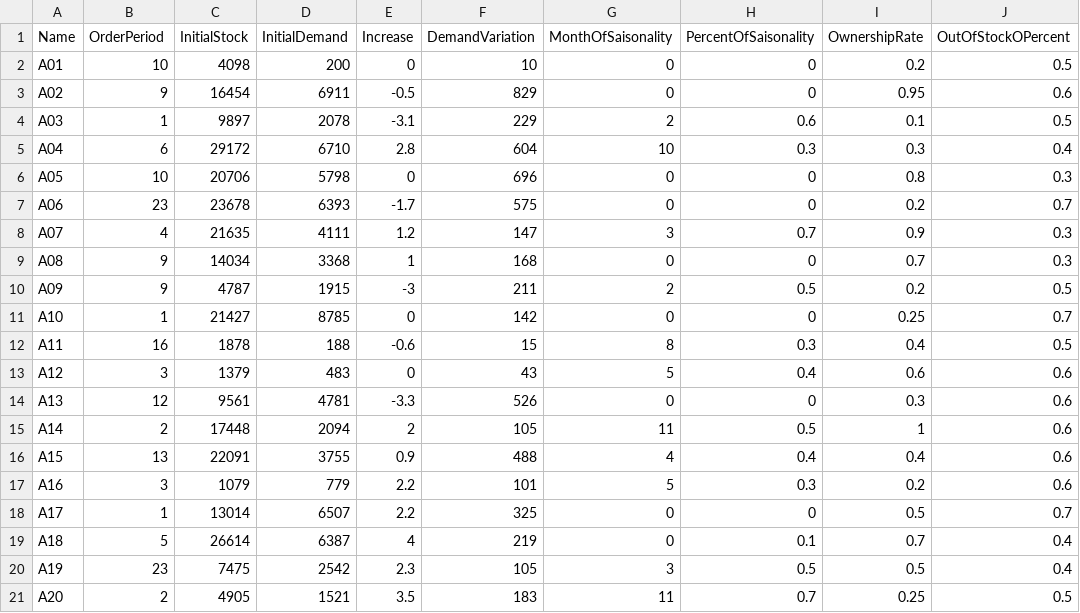
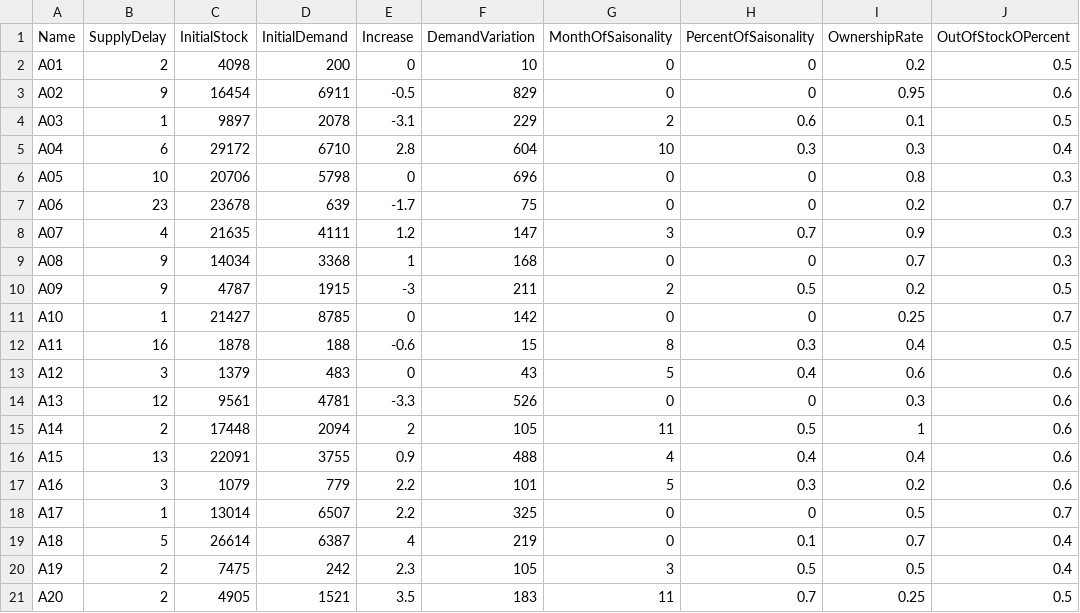
Before and after one commit to Sitiel/wilson_AI, a CSV file: sample01-20productsEN.csv, drawn as a sheet; only a part is shown; the diff names each change by its address in the sheet, - before the commit and + after, or states it on an @@ line.

Commit message:
New sample

```diff
--- a/sample01-20productsEN.csv
+++ b/sample01-20productsEN.csv
-B1: OrderPeriod
+B1: SupplyDelay
-B2 (SupplyDelay): 10
+B2 (SupplyDelay): 2
-D7 (InitialDemand): 6393
+D7 (InitialDemand): 639
-F7 (DemandVariation): 575
+F7 (DemandVariation): 75
-B20 (SupplyDelay): 23
+B20 (SupplyDelay): 2
-D20 (InitialDemand): 2542
+D20 (InitialDemand): 242
```
Also changed, not shown: 2 other files.
